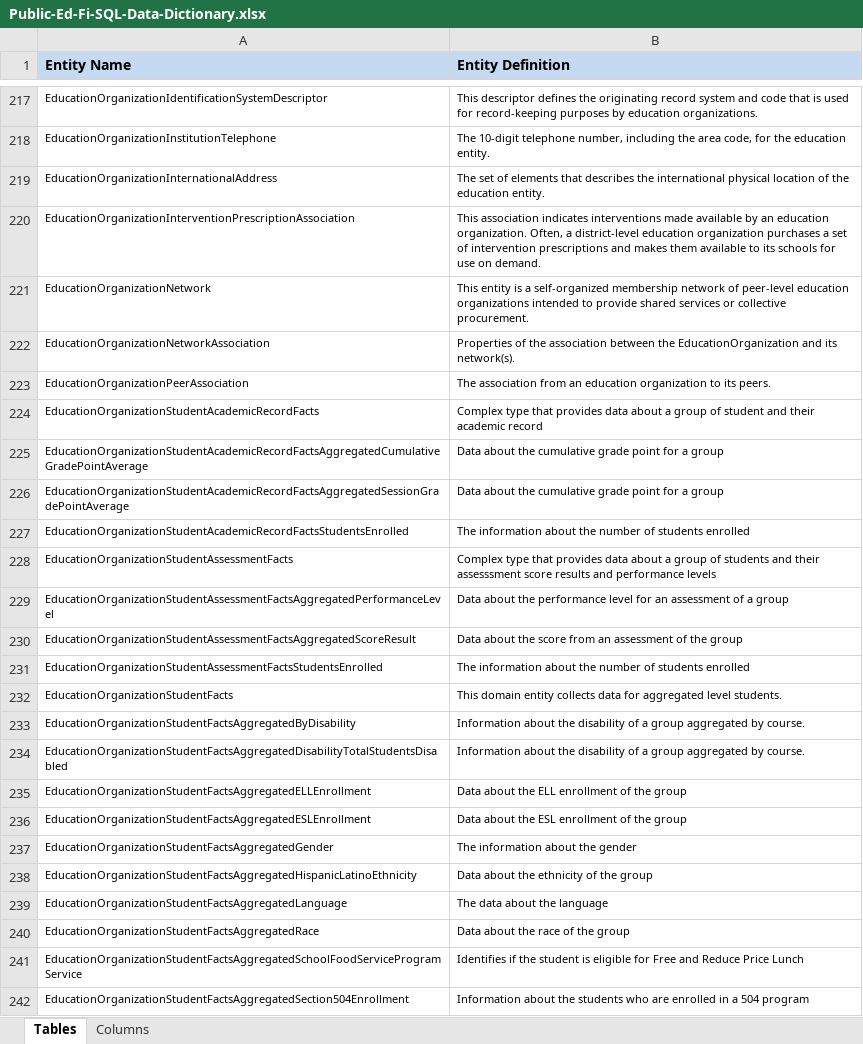
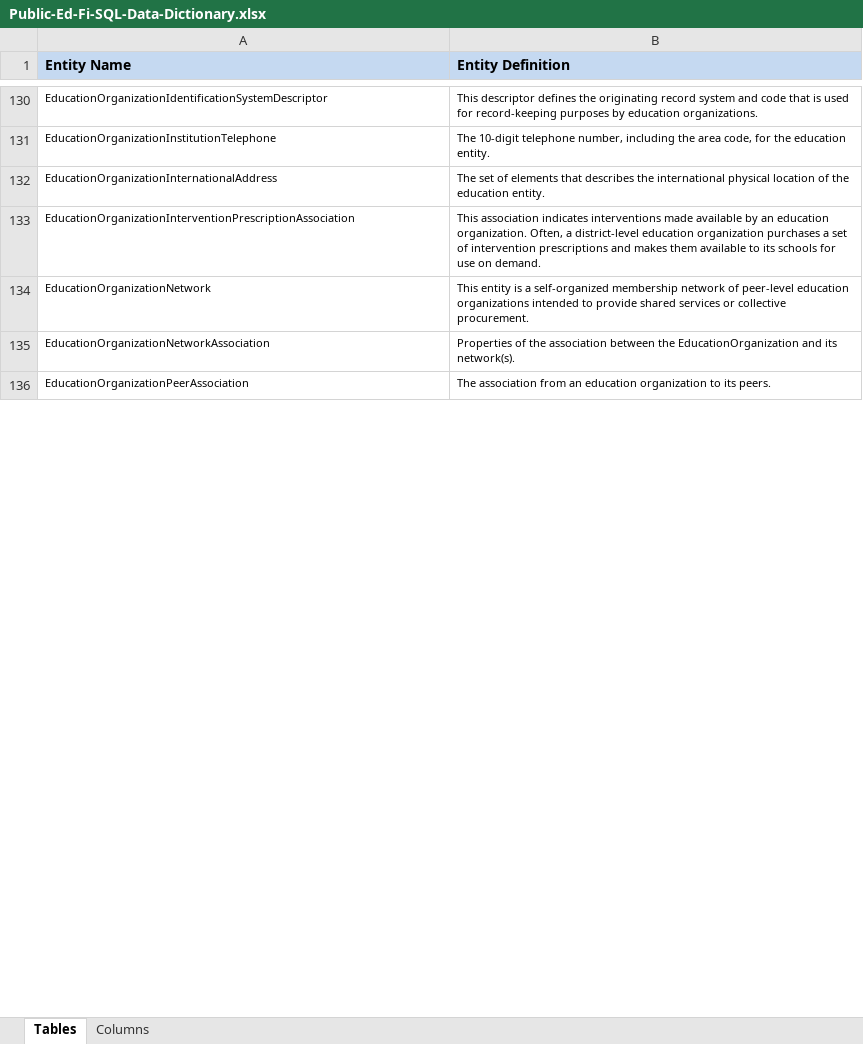
Before and after one commit to KleinISD-EdFi/MetaEd-TPDP-Files, an Excel workbook: MetaEdOutput/Documentation/DataDictionary/Public-Ed-Fi-SQL-Data-Dictionary.xlsx, sheet Tables, drawn as a sheet; only a part is shown, gaps mark what is left out; values as stored, in another font and other column widths than the file's, no borders; removed rows and columns are numbered as before the commit, all else as after; the diff covers the shown part only; the diff names each change by its address in the sheet, - before the commit and + after, or states it on an @@ line.

```diff
--- a/MetaEdOutput/Documentation/DataDictionary/Public-Ed-Fi-SQL-Data-Dictionary.xlsx (sheet Tables)
+++ b/MetaEdOutput/Documentation/DataDictionary/Public-Ed-Fi-SQL-Data-Dictionary.xlsx (sheet Tables)
-row 224: EducationOrganizationStudentAcademicRecordFacts | Complex type that provides data about a group of student and their academic record
-row 225: EducationOrganizationStudentAcademicRecordFactsAggregatedCumulativeGradePointAverage | Data about the cumulative grade point for a group
-row 226: EducationOrganizationStudentAcademicRecordFactsAggregatedSessionGradePointAverage | Data about the cumulative grade point for a group
-row 227: EducationOrganizationStudentAcademicRecordFactsStudentsEnrolled | The information about the number of students enrolled
-row 228: EducationOrganizationStudentAssessmentFacts | Complex type that provides data about a group of students and their assesssment score results and performance levels
-row 229: EducationOrganizationStudentAssessmentFactsAggregatedPerformanceLevel | Data about the performance level for an assessment of a group
-row 230: EducationOrganizationStudentAssessmentFactsAggregatedScoreResult | Data about the score from an assessment of the group
-row 231: EducationOrganizationStudentAssessmentFactsStudentsEnrolled | The information about the number of students enrolled
-row 232: EducationOrganizationStudentFacts | This domain entity collects data for aggregated level students.
-row 233: EducationOrganizationStudentFactsAggregatedByDisability | Information about the disability of a group aggregated by course.
-row 234: EducationOrganizationStudentFactsAggregatedDisabilityTotalStudentsDisabled | Information about the disability of a group aggregated by course.
-row 235: EducationOrganizationStudentFactsAggregatedELLEnrollment | Data about the ELL enrollment of the group
-row 236: EducationOrganizationStudentFactsAggregatedESLEnrollment | Data about the ESL enrollment of the group
-row 237: EducationOrganizationStudentFactsAggregatedGender | The information about the gender
-row 238: EducationOrganizationStudentFactsAggregatedHispanicLatinoEthnicity | Data about the ethnicity of the group
-row 239: EducationOrganizationStudentFactsAggregatedLanguage | The data about the language
-row 240: EducationOrganizationStudentFactsAggregatedRace | Data about the race of the group
-row 241: EducationOrganizationStudentFactsAggregatedSchoolFoodServiceProgramService | Identifies if the student is eligible for Free and Reduce Price Lunch
-row 242: EducationOrganizationStudentFactsAggregatedSection504Enrollment | Information about the students who are enrolled in a 504 program
```
Also changed, not shown: 11 added rows, 291 removed rows and 9 edited cells elsewhere in this sheet, sheet Columns, 31 other files.
